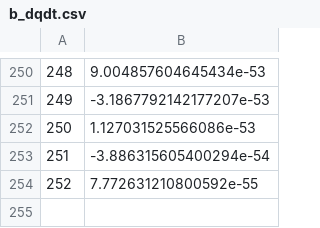
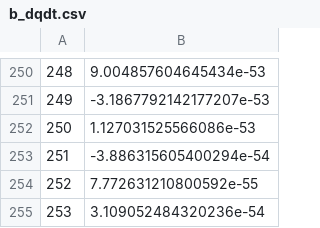
Before and after one commit to nuLABatUSD/BBN_sterile_decay, a CSV file: alterbbn_v2.2/CSV Files/b_dqdt.csv, drawn as a sheet; only a part is shown, gaps mark what is left out; the diff names each change by its address in the sheet, - before the commit and + after, or states it on an @@ line.

```diff
--- a/alterbbn_v2.2/CSV Files/b_dqdt.csv
+++ b/alterbbn_v2.2/CSV Files/b_dqdt.csv
+row 255: 253 | 3.109052484320236e-54
```
Also changed, not shown: alterbbn_v2.2/CSV Files/a_dqdt.csv, alterbbn_v2.2/CSV Files/c_dqdt.csv, 15 other files.
